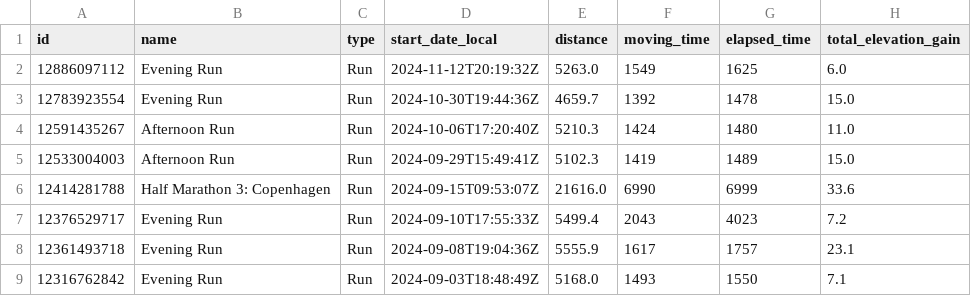
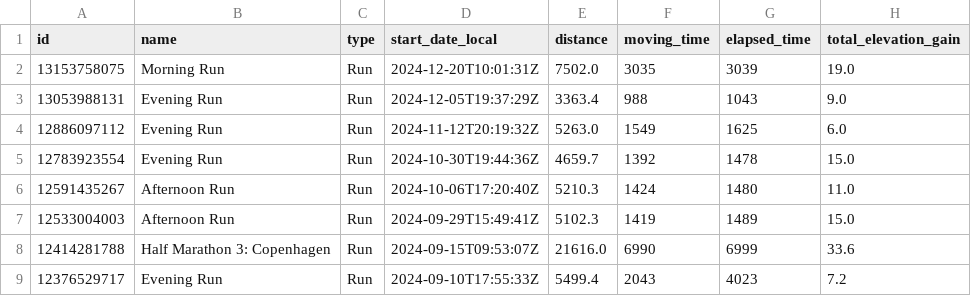
Before and after one commit to nicosrp/stravainsights, a CSV file: strava_activities.csv, drawn as a sheet; only a part is shown; the shorter side is filled out with more unchanged rows.

```diff
--- a/strava_activities.csv
+++ b/strava_activities.csv
@@ -1,2 +1,4 @@
 id,name,type,start_date_local,distance,moving_time,elapsed_time,total_elevation_gain
+13153758075,Morning Run,Run,2024-12-20T10:01:31Z,7502.0,3035,3039,19.0
+13053988131,Evening Run,Run,2024-12-05T19:37:29Z,3363.4,988,1043,9.0
 12886097112,Evening Run,Run,2024-11-12T20:19:32Z,5263.0,1549,1625,6.0
```
Also changed, not shown: 2 other files.
